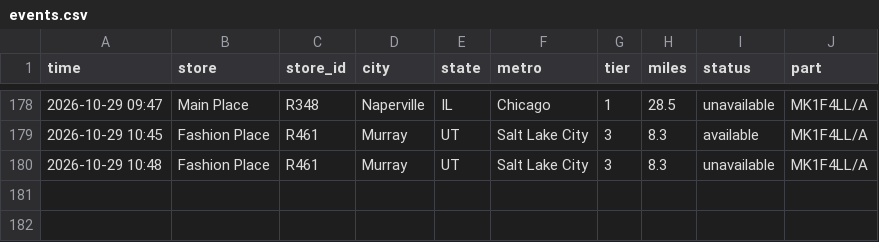
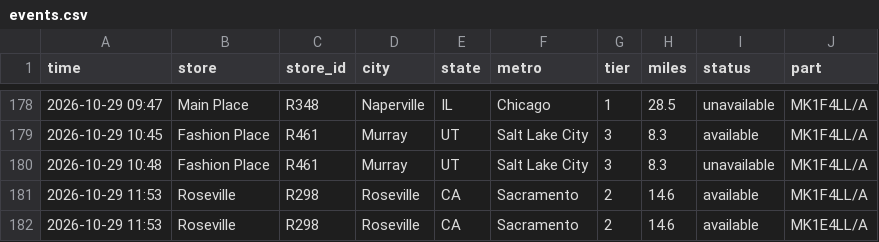
Before and after one commit to aryakvsathye/duo-tracker, a CSV file: national/events.csv, drawn as a sheet; only a part is shown, gaps mark what is left out; the diff names each change by its address in the sheet, - before the commit and + after, or states it on an @@ line.

Commit message:
Update national data

```diff
--- a/national/events.csv
+++ b/national/events.csv
+row 181: 2026-10-29 11:53 | Roseville | R298 | Roseville | CA | Sacramento | 2 | 14.6 | available | MK1F4LL/A
+row 182: 2026-10-29 11:53 | Roseville | R298 | Roseville | CA | Sacramento | 2 | 14.6 | available | MK1E4LL/A
```
Also changed, not shown: 1 other file.
